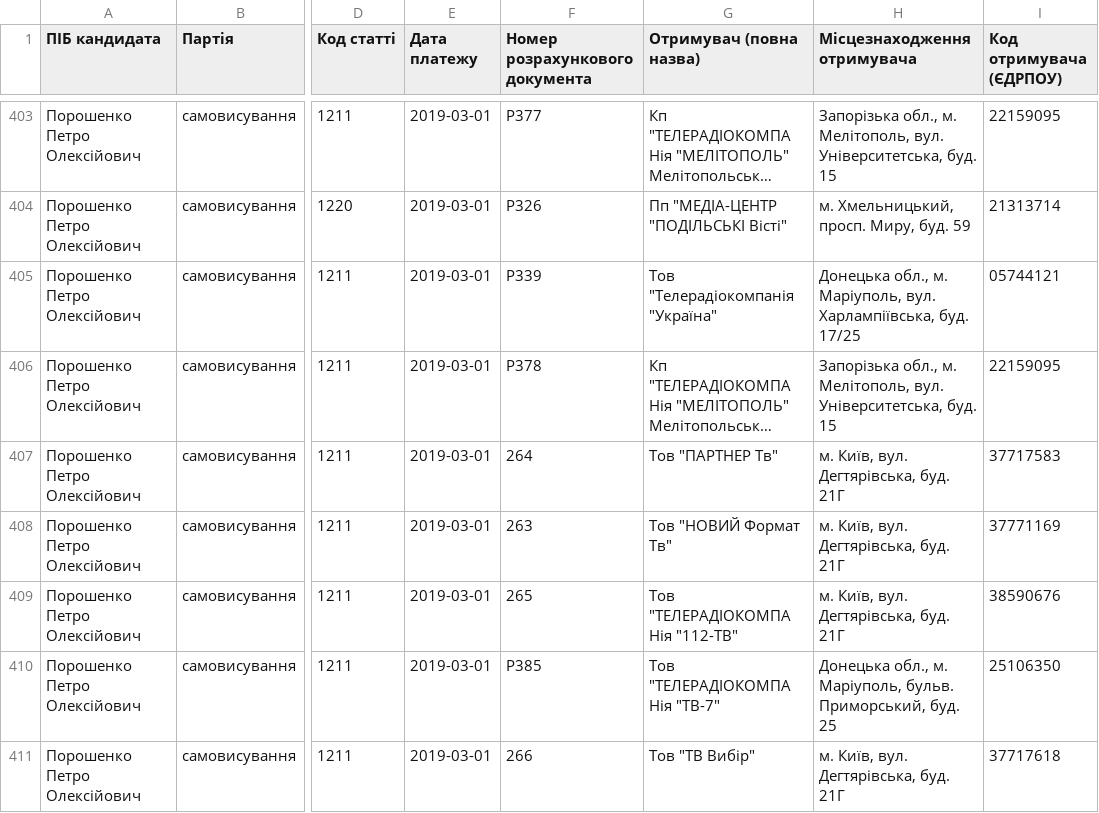
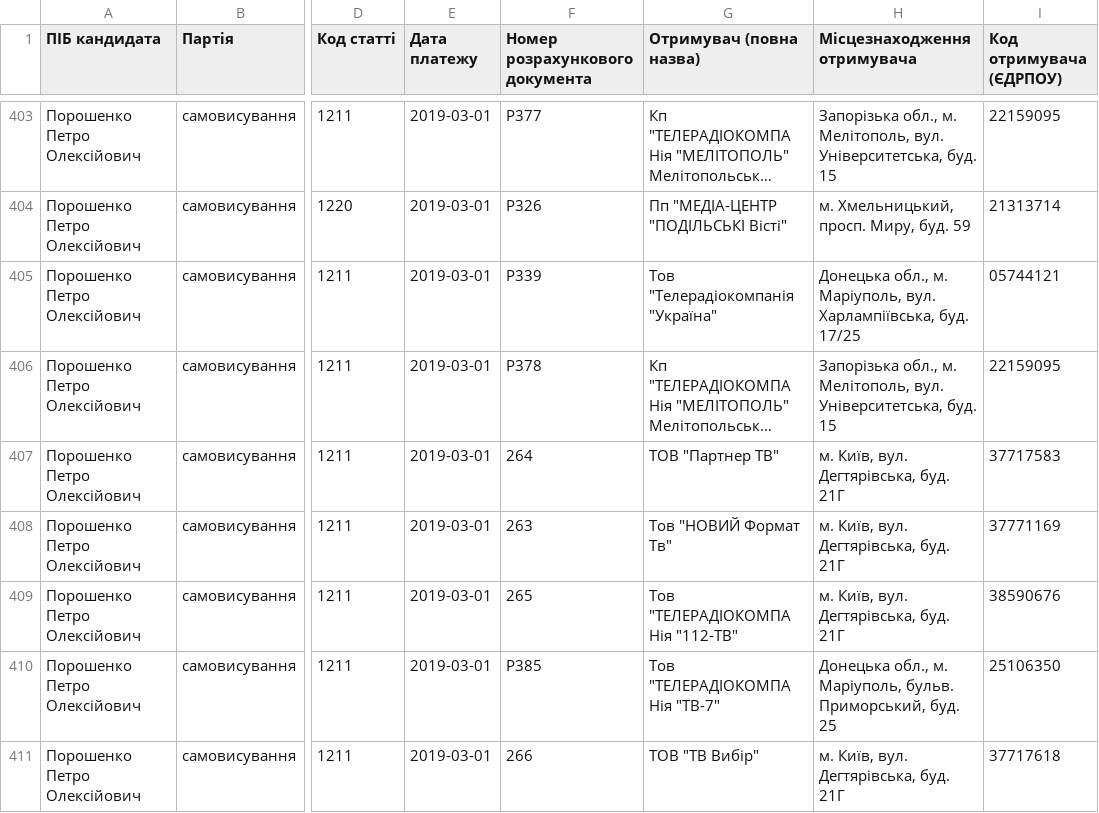
Before and after one commit to chesnolabs/presidential2019_candidates_reports_data, a CSV file: Порошенко Петро/expenses.csv, drawn as a sheet; only a part is shown, gaps mark what is left out; long unchanged cells end in …; the diff covers the shown part only; the diff names each change by its address in the sheet, - before the commit and + after, or states it on an @@ line.

```diff
--- a/Порошенко Петро/expenses.csv
+++ b/Порошенко Петро/expenses.csv
-G407 (Отримувач (повна назва)): Тов "ПАРТНЕР Тв"
+G407 (Отримувач (повна назва)): ТОВ "Партнер ТВ"
-G411 (Отримувач (повна назва)): Тов "ТВ Вибір"
+G411 (Отримувач (повна назва)): ТОВ "ТВ Вибір"
```
Also changed, not shown: 37 edited cells elsewhere in this file, 2 other files.
